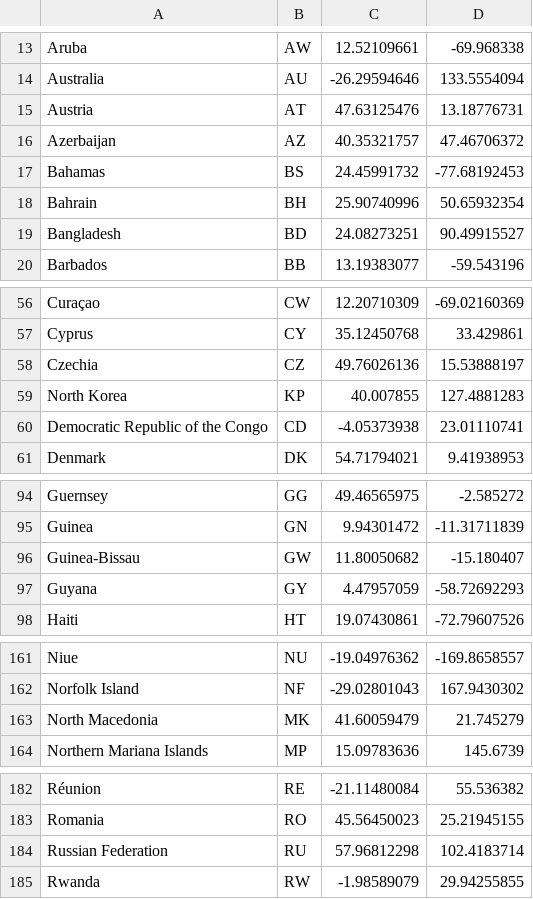
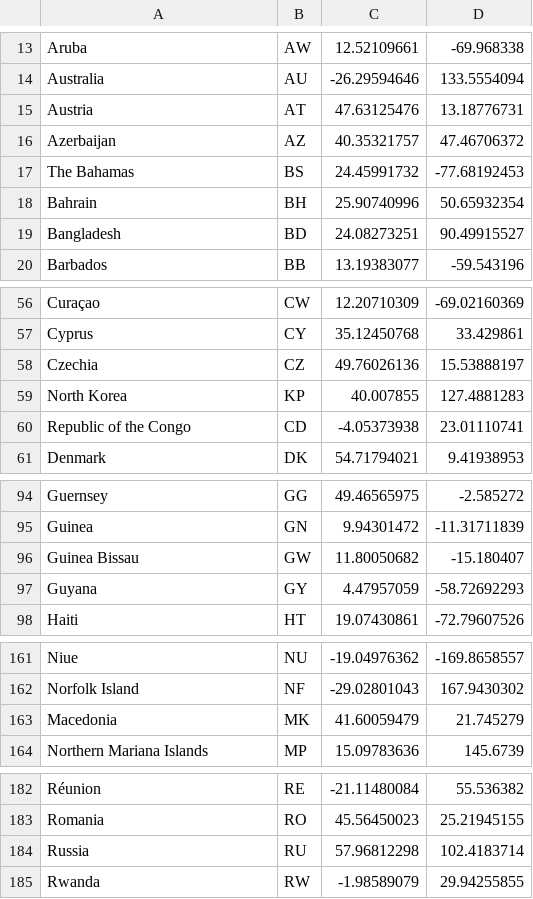
Before and after one commit to adimail/fun-with-flags, a CSV file: data/countries.csv, drawn as a sheet; only a part is shown, gaps mark what is left out; the diff covers the shown part only.

Commit message:
Standardized country names for consistency across geojson and my CSV data

```diff
--- a/data/countries.csv
+++ b/data/countries.csv
@@ -16,3 +16,3 @@ Austria,AT,47.63125476,13.18776731
 Azerbaijan,AZ,40.35321757,47.46706372
-Bahamas,BS,24.45991732,-77.68192453
+The Bahamas,BS,24.45991732,-77.68192453
 Bahrain,BH,25.90740996,50.65932354
@@ -59,3 +59,3 @@ Czechia,CZ,49.76026136,15.53888197
 North Korea,KP,40.007855,127.4881283
-Democratic Republic of the Congo,CD,-4.05373938,23.01110741
+Republic of the Congo,CD,-4.05373938,23.01110741
 Denmark,DK,54.71794021,9.41938953
@@ -95,3 +95,3 @@ Guernsey,GG,49.46565975,-2.585272
 Guinea,GN,9.94301472,-11.31711839
-Guinea-Bissau,GW,11.80050682,-15.180407
+Guinea Bissau,GW,11.80050682,-15.180407
 Guyana,GY,4.47957059,-58.72692293
@@ -162,3 +162,3 @@ Niue,NU,-19.04976362,-169.8658557
 Norfolk Island,NF,-29.02801043,167.9430302
-North Macedonia,MK,41.60059479,21.745279
+Macedonia,MK,41.60059479,21.745279
 Northern Mariana Islands,MP,15.09783636,145.6739
@@ -183,3 +183,3 @@ Réunion,RE,-21.11480084,55.536382
 Romania,RO,45.56450023,25.21945155
-Russian Federation,RU,57.96812298,102.4183714
+Russia,RU,57.96812298,102.4183714
 Rwanda,RW,-1.98589079,29.94255855
```
Also changed, not shown: 2 edited cells elsewhere in this file.
